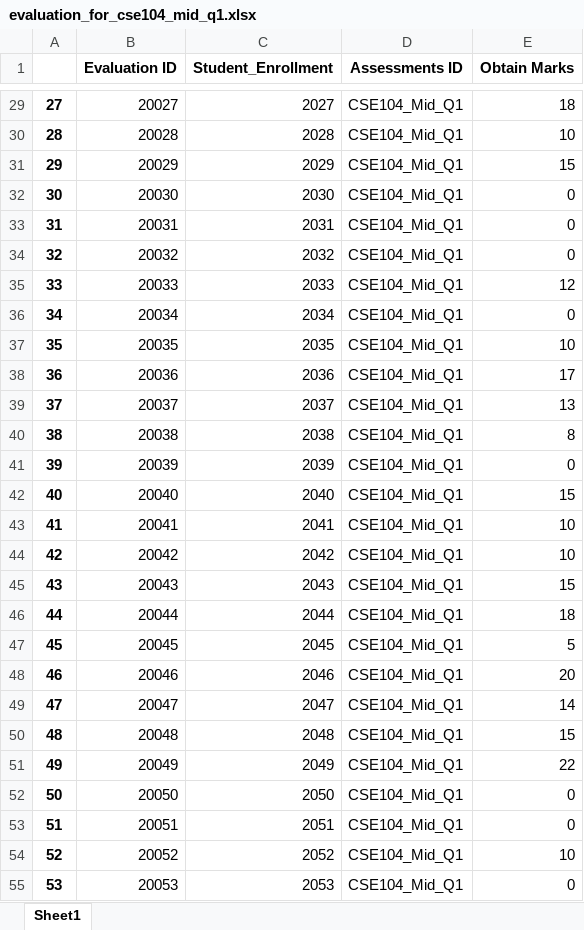
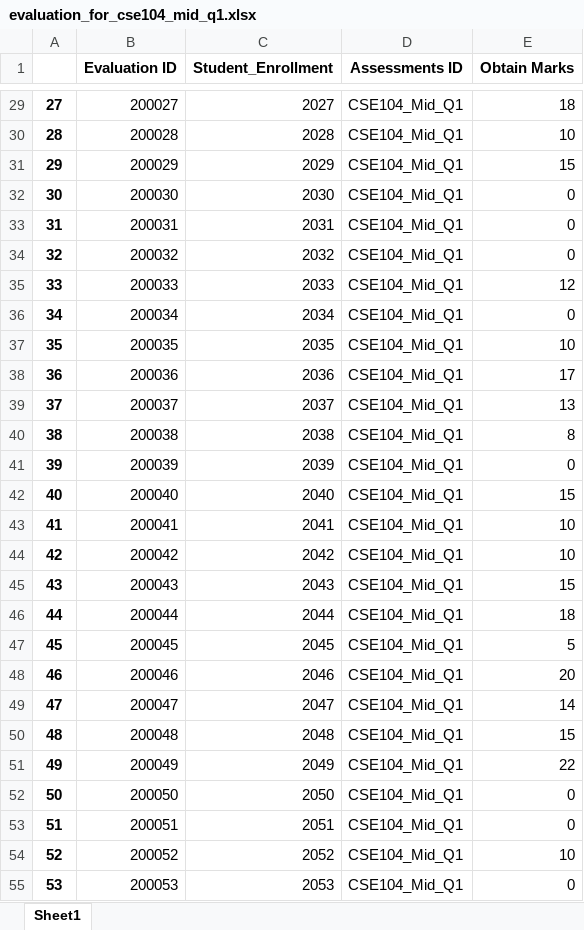
Before and after one commit to taareek/CSE_303_SEC_02_GROUP_07, an Excel workbook: data_input_files_scripts/evaluation_for_cse104_mid_q1.xlsx, sheet Sheet1, drawn as a sheet; only a part is shown, gaps mark what is left out; values as stored, in another font and other column widths than the file's, no borders; the diff covers the shown part only; the diff names each change by its address in the sheet, - before the commit and + after, or states it on an @@ line.

```diff
--- a/data_input_files_scripts/evaluation_for_cse104_mid_q1.xlsx (sheet Sheet1)
+++ b/data_input_files_scripts/evaluation_for_cse104_mid_q1.xlsx (sheet Sheet1)
-B29 (Evaluation ID): 20027
+B29 (Evaluation ID): 200027
-B30 (Evaluation ID): 20028
+B30 (Evaluation ID): 200028
-B31 (Evaluation ID): 20029
+B31 (Evaluation ID): 200029
-B32 (Evaluation ID): 20030
+B32 (Evaluation ID): 200030
-B33 (Evaluation ID): 20031
+B33 (Evaluation ID): 200031
-B34 (Evaluation ID): 20032
+B34 (Evaluation ID): 200032
-B35 (Evaluation ID): 20033
+B35 (Evaluation ID): 200033
-B36 (Evaluation ID): 20034
+B36 (Evaluation ID): 200034
-B37 (Evaluation ID): 20035
+B37 (Evaluation ID): 200035
-B38 (Evaluation ID): 20036
+B38 (Evaluation ID): 200036
-B39 (Evaluation ID): 20037
+B39 (Evaluation ID): 200037
-B40 (Evaluation ID): 20038
+B40 (Evaluation ID): 200038
-B41 (Evaluation ID): 20039
+B41 (Evaluation ID): 200039
-B42 (Evaluation ID): 20040
+B42 (Evaluation ID): 200040
-B43 (Evaluation ID): 20041
+B43 (Evaluation ID): 200041
-B44 (Evaluation ID): 20042
+B44 (Evaluation ID): 200042
-B45 (Evaluation ID): 20043
+B45 (Evaluation ID): 200043
-B46 (Evaluation ID): 20044
+B46 (Evaluation ID): 200044
-B47 (Evaluation ID): 20045
+B47 (Evaluation ID): 200045
-B48 (Evaluation ID): 20046
+B48 (Evaluation ID): 200046
-B49 (Evaluation ID): 20047
+B49 (Evaluation ID): 200047
-B50 (Evaluation ID): 20048
+B50 (Evaluation ID): 200048
-B51 (Evaluation ID): 20049
+B51 (Evaluation ID): 200049
-B52 (Evaluation ID): 20050
+B52 (Evaluation ID): 200050
-B53 (Evaluation ID): 20051
+B53 (Evaluation ID): 200051
-B54 (Evaluation ID): 20052
+B54 (Evaluation ID): 200052
-B55 (Evaluation ID): 20053
+B55 (Evaluation ID): 200053
```
Also changed, not shown: 61 edited cells elsewhere in this sheet, data_input_files_scripts/evaluation_for_cse104_mid_q2.xlsx, 8 other files.
